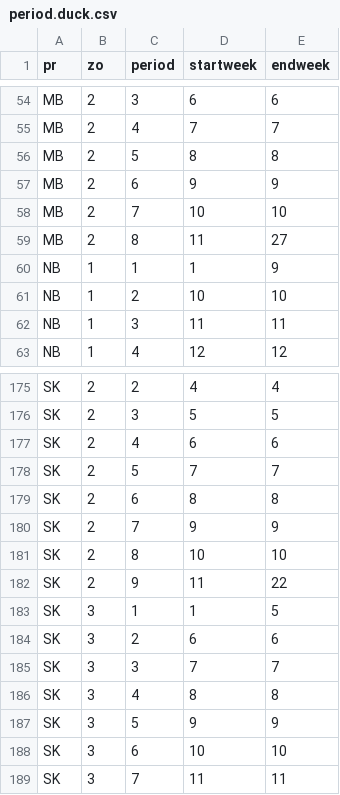
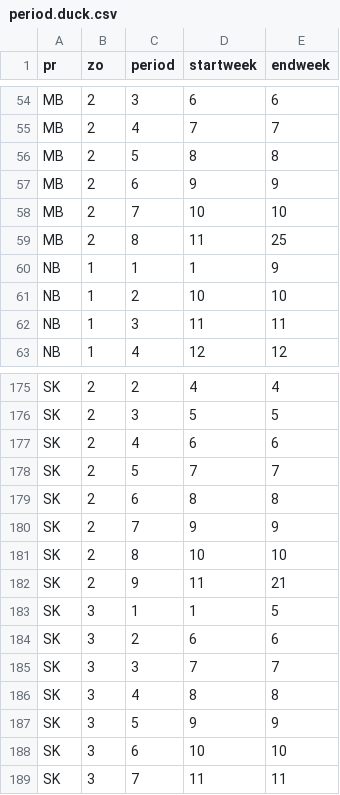
Before and after one commit to AdamCSmithCWS/nhs, a CSV file: data/period.duck.csv, drawn as a sheet; only a part is shown, gaps mark what is left out.

Commit message:
updated main data file

```diff
--- a/data/period.duck.csv
+++ b/data/period.duck.csv
@@ -58,3 +58,3 @@
 "MB",2,7,10,10
-"MB",2,8,11,27
+"MB",2,8,11,25
 "NB",1,1,1,9
@@ -181,3 +181,3 @@
 "SK",2,8,10,10
-"SK",2,9,11,22
+"SK",2,9,11,21
 "SK",3,1,1,5
```
Also changed, not shown: data/period.goose.csv, 1 other file.
